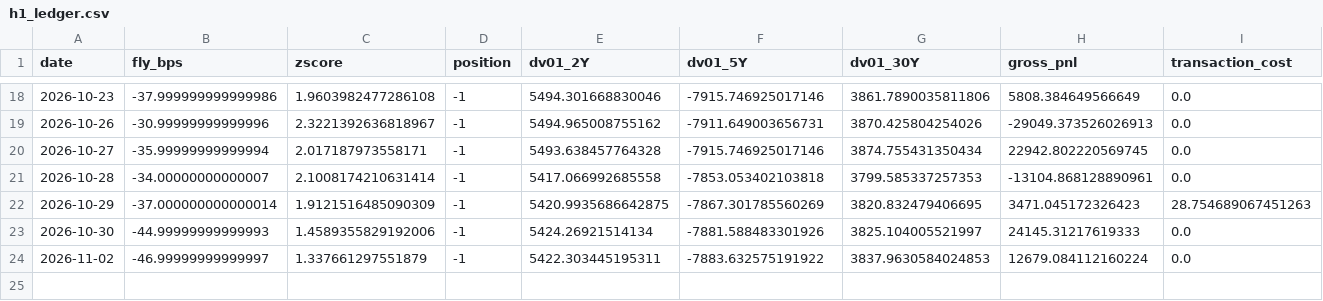
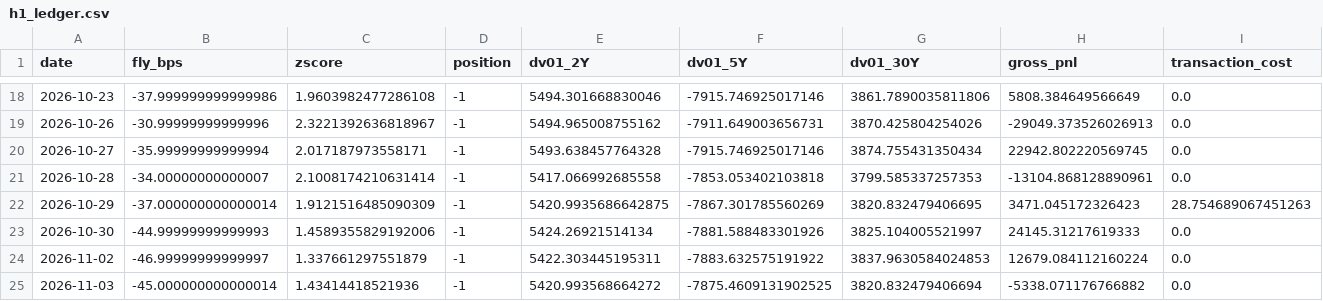
Before and after one commit to PFFK/rates-curve-strategy, a CSV file: data/paper/h1_ledger.csv, drawn as a sheet; only a part is shown, gaps mark what is left out; rows hold the shown columns only; the diff names each change by its address in the sheet, - before the commit and + after, or states it on an @@ line.

```diff
--- a/data/paper/h1_ledger.csv
+++ b/data/paper/h1_ledger.csv
+row 25: 2026-11-03 | -45.000000000000014 | 1.43414418521936 | -1 | 5420.993568664272 | -7875.4609131902525 | 3820.832479406694 | -5338.071176766882 | 0.0
```
Also changed, not shown: data/paper/yields_live.csv.
